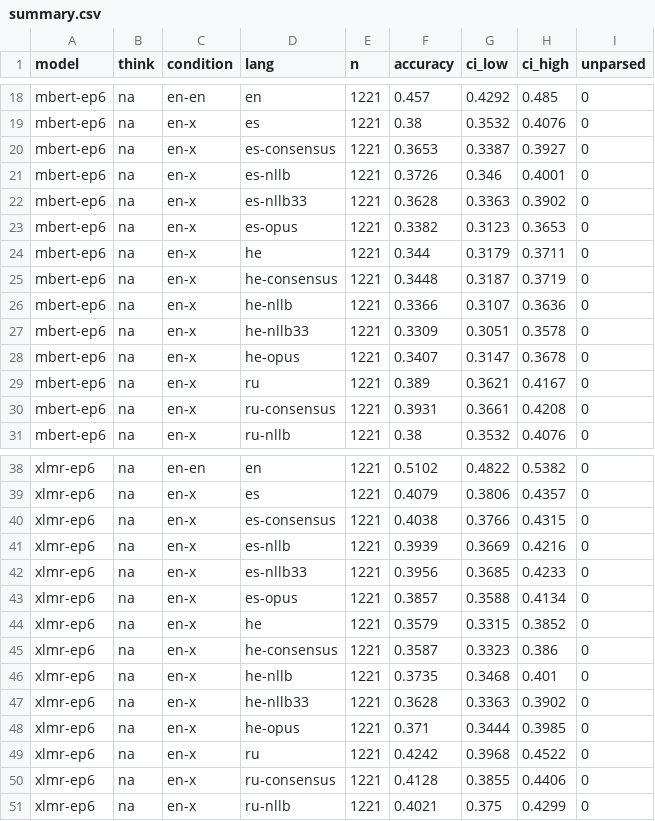
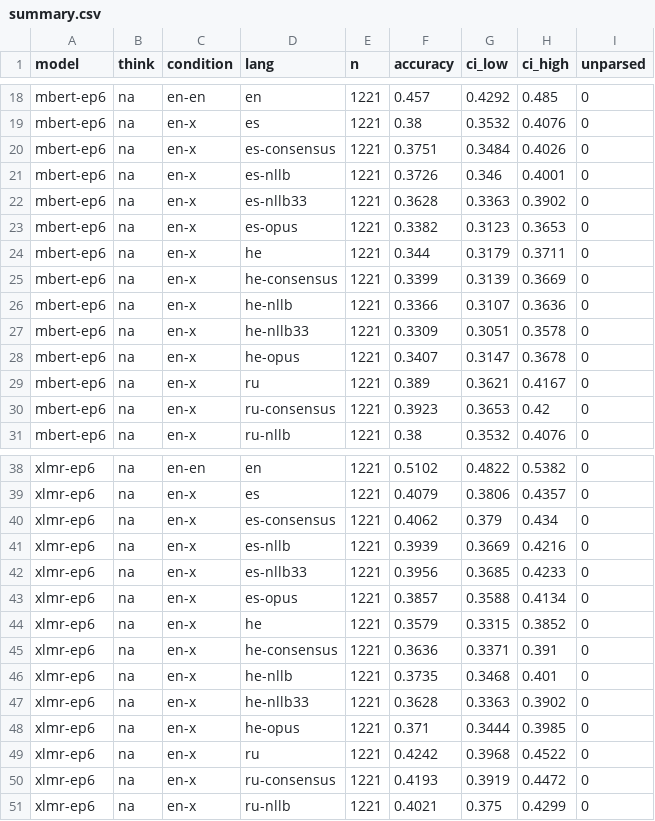
Before and after one commit to omereliy/CommonsenseQA-translation, a CSV file: results/summary.csv, drawn as a sheet; only a part is shown, gaps mark what is left out.

```diff
--- a/results/summary.csv
+++ b/results/summary.csv
@@ -19,3 +19,3 @@ mbert-ep6,na,en-en,en,1221,0.457,0.4292,0.485,0
 mbert-ep6,na,en-x,es,1221,0.38,0.3532,0.4076,0
-mbert-ep6,na,en-x,es-consensus,1221,0.3653,0.3387,0.3927,0
+mbert-ep6,na,en-x,es-consensus,1221,0.3751,0.3484,0.4026,0
 mbert-ep6,na,en-x,es-nllb,1221,0.3726,0.346,0.4001,0
@@ -24,3 +24,3 @@ mbert-ep6,na,en-x,es-opus,1221,0.3382,0.3123,0.3653,0
 mbert-ep6,na,en-x,he,1221,0.344,0.3179,0.3711,0
-mbert-ep6,na,en-x,he-consensus,1221,0.3448,0.3187,0.3719,0
+mbert-ep6,na,en-x,he-consensus,1221,0.3399,0.3139,0.3669,0
 mbert-ep6,na,en-x,he-nllb,1221,0.3366,0.3107,0.3636,0
@@ -29,3 +29,3 @@ mbert-ep6,na,en-x,he-opus,1221,0.3407,0.3147,0.3678,0
 mbert-ep6,na,en-x,ru,1221,0.389,0.3621,0.4167,0
-mbert-ep6,na,en-x,ru-consensus,1221,0.3931,0.3661,0.4208,0
+mbert-ep6,na,en-x,ru-consensus,1221,0.3923,0.3653,0.42,0
 mbert-ep6,na,en-x,ru-nllb,1221,0.38,0.3532,0.4076,0
@@ -39,3 +39,3 @@ xlmr-ep6,na,en-en,en,1221,0.5102,0.4822,0.5382,0
 xlmr-ep6,na,en-x,es,1221,0.4079,0.3806,0.4357,0
-xlmr-ep6,na,en-x,es-consensus,1221,0.4038,0.3766,0.4315,0
+xlmr-ep6,na,en-x,es-consensus,1221,0.4062,0.379,0.434,0
 xlmr-ep6,na,en-x,es-nllb,1221,0.3939,0.3669,0.4216,0
@@ -44,3 +44,3 @@ xlmr-ep6,na,en-x,es-opus,1221,0.3857,0.3588,0.4134,0
 xlmr-ep6,na,en-x,he,1221,0.3579,0.3315,0.3852,0
-xlmr-ep6,na,en-x,he-consensus,1221,0.3587,0.3323,0.386,0
+xlmr-ep6,na,en-x,he-consensus,1221,0.3636,0.3371,0.391,0
 xlmr-ep6,na,en-x,he-nllb,1221,0.3735,0.3468,0.401,0
@@ -49,3 +49,3 @@ xlmr-ep6,na,en-x,he-opus,1221,0.371,0.3444,0.3985,0
 xlmr-ep6,na,en-x,ru,1221,0.4242,0.3968,0.4522,0
-xlmr-ep6,na,en-x,ru-consensus,1221,0.4128,0.3855,0.4406,0
+xlmr-ep6,na,en-x,ru-consensus,1221,0.4193,0.3919,0.4472,0
 xlmr-ep6,na,en-x,ru-nllb,1221,0.4021,0.375,0.4299,0
```
Also changed, not shown: results/flips.csv, 5 other files.
